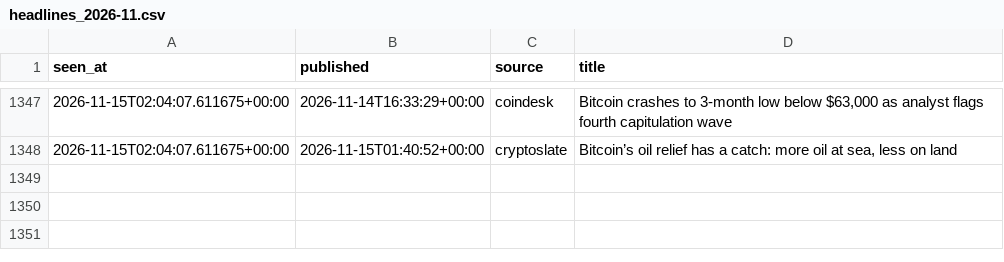
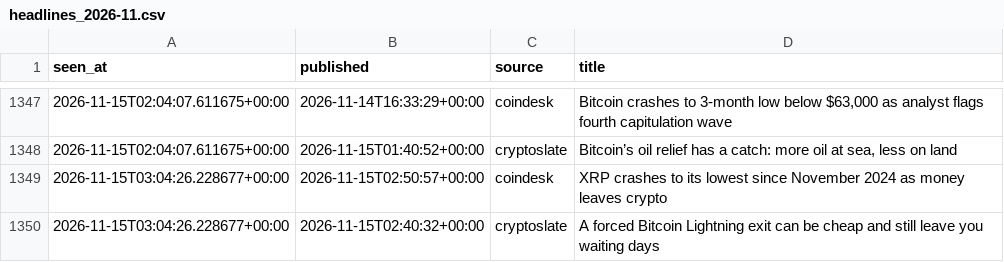
Before and after one commit to moremurariu/Project-Space-Eagle, a CSV file: paper_trading/state/news/headlines_2026-11.csv, drawn as a sheet; only a part is shown, gaps mark what is left out.

```diff
--- a/paper_trading/state/news/headlines_2026-11.csv
+++ b/paper_trading/state/news/headlines_2026-11.csv
@@ -1348 +1348,3 @@ seen_at,published,source,title
 2026-11-15T02:04:07.611675+00:00,2026-11-15T01:40:52+00:00,cryptoslate,"Bitcoin’s oil relief has a catch: more oil at sea, less on land"
+2026-11-15T03:04:26.228677+00:00,2026-11-15T02:50:57+00:00,coindesk,XRP crashes to its lowest since November 2024 as money leaves crypto
+2026-11-15T03:04:26.228677+00:00,2026-11-15T02:40:32+00:00,cryptoslate,A forced Bitcoin Lightning exit can be cheap and still leave you waiting days
```
Also changed, not shown: paper_trading/state/equity.csv, paper_trading/state/options/skew_2026-11.csv, 12 other files.
